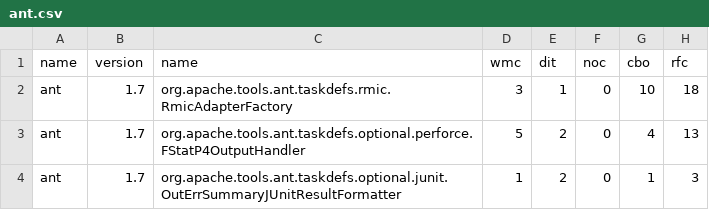
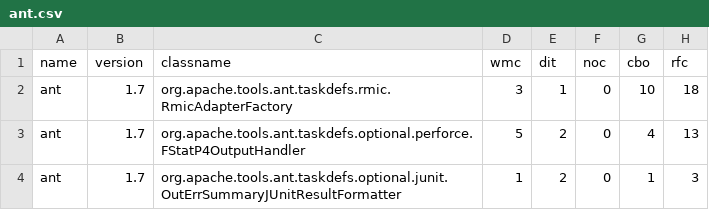
Before and after one commit to Bhavana1405-dot/Adaptive-Cross-Project-Defect-Prediction-with-Similarity-Based-Source-Selection, a CSV file: data/ant.csv, drawn as a sheet; only a part is shown; the diff names each change by its address in the sheet, - before the commit and + after, or states it on an @@ line.

```diff
--- a/data/ant.csv
+++ b/data/ant.csv
-C1: name
+C1: classname
```
Also changed, not shown: data/camel-1.0.csv, data/camel-1.2.csv, 46 other files.
